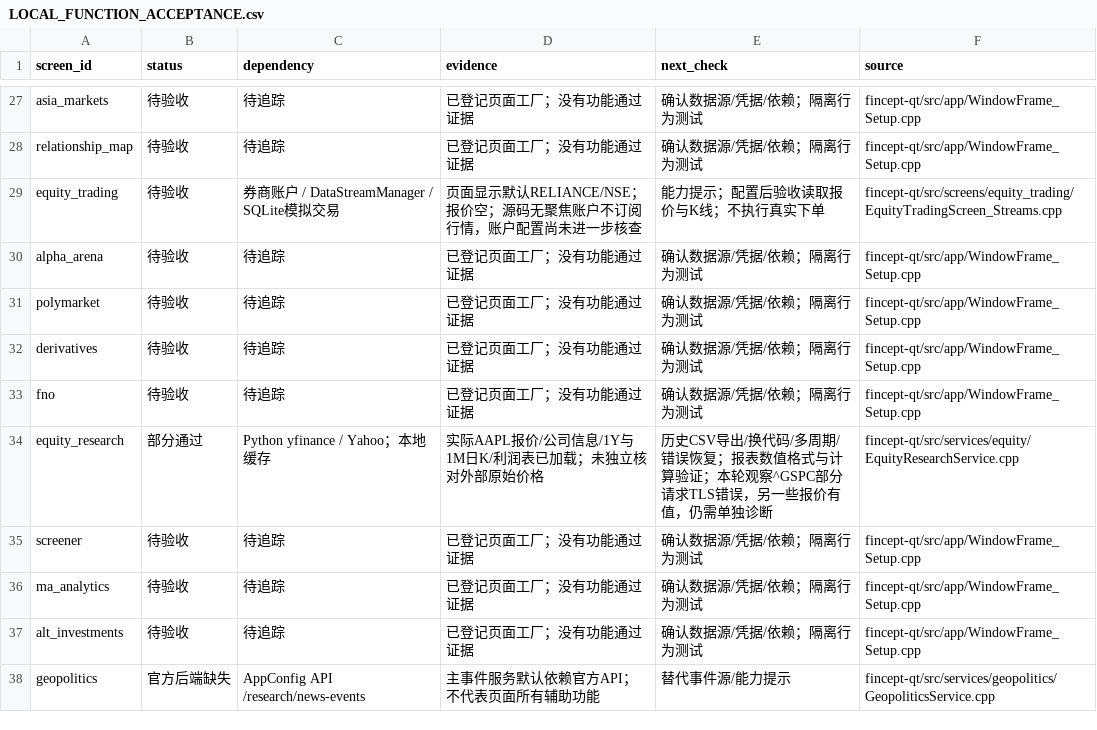
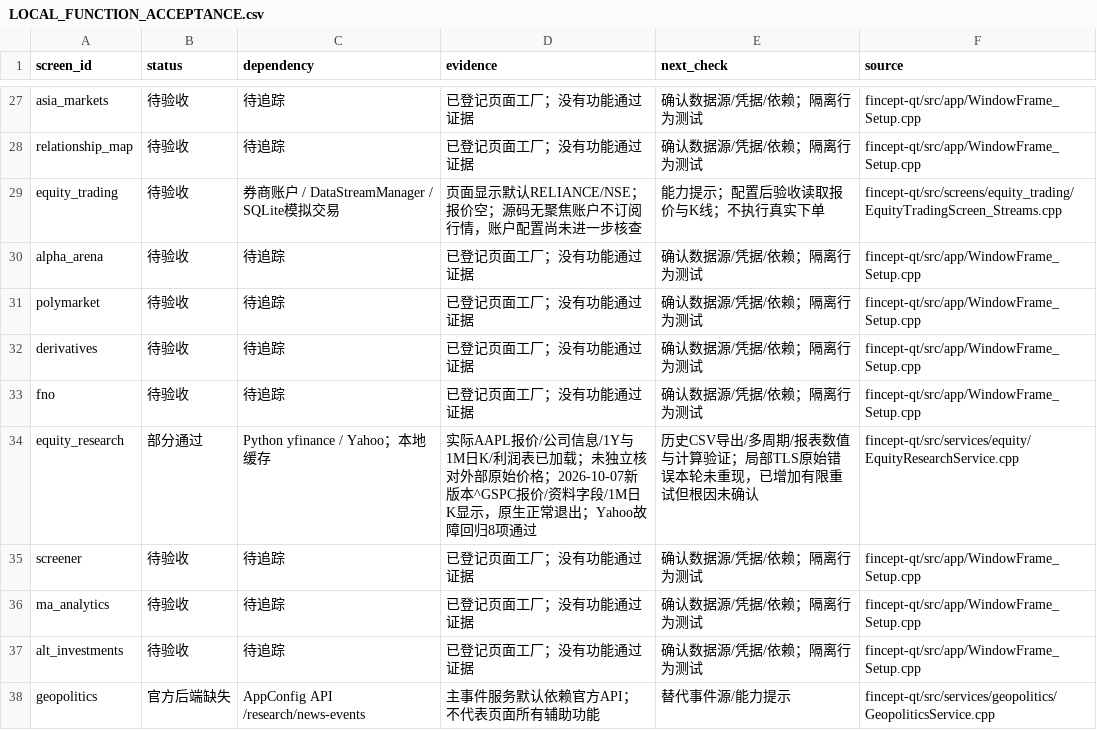
Before and after one commit to Aric3/FinceptTerminal, a CSV file: docs/LOCAL_FUNCTION_ACCEPTANCE.csv, drawn as a sheet; only a part is shown, gaps mark what is left out.

```diff
--- a/docs/LOCAL_FUNCTION_ACCEPTANCE.csv
+++ b/docs/LOCAL_FUNCTION_ACCEPTANCE.csv
@@ -33,3 +33,3 @@ derivatives,待验收,待追踪,已登记页面工厂；没有功能通过证据
 fno,待验收,待追踪,已登记页面工厂；没有功能通过证据,确认数据源/凭据/依赖；隔离行为测试,fincept-qt/src/app/WindowFrame_Setup.cpp
-equity_research,部分通过,Python yfinance / Yahoo；本地缓存,实际AAPL报价/公司信息/1Y与1M日K/利润表已加载；未独立核对外部原始价格,历史CSV导出/换代码/多周期/错误恢复；报表数值格式与计算验证；本轮观察^GSPC部分请求TLS错误，另一些报价有值，仍需单独诊断,fincept-qt/src/services/equity/EquityResearchService.cpp
+equity_research,部分通过,Python yfinance / Yahoo；本地缓存,实际AAPL报价/公司信息/1Y与1M日K/利润表已加载；未独立核对外部原始价格；2026-10-07新版本^GSPC报价/资料字段/1M日K显示，原生正常退出；Yahoo故障回归8项通过,历史CSV导出/多周期/报表数值与计算验证；局部TLS原始错误本轮未重现，已增加有限重试但根因未确认,fincept-qt/src/services/equity/EquityResearchService.cpp
 screener,待验收,待追踪,已登记页面工厂；没有功能通过证据,确认数据源/凭据/依赖；隔离行为测试,fincept-qt/src/app/WindowFrame_Setup.cpp
```
Also changed, not shown: 17 other files.
